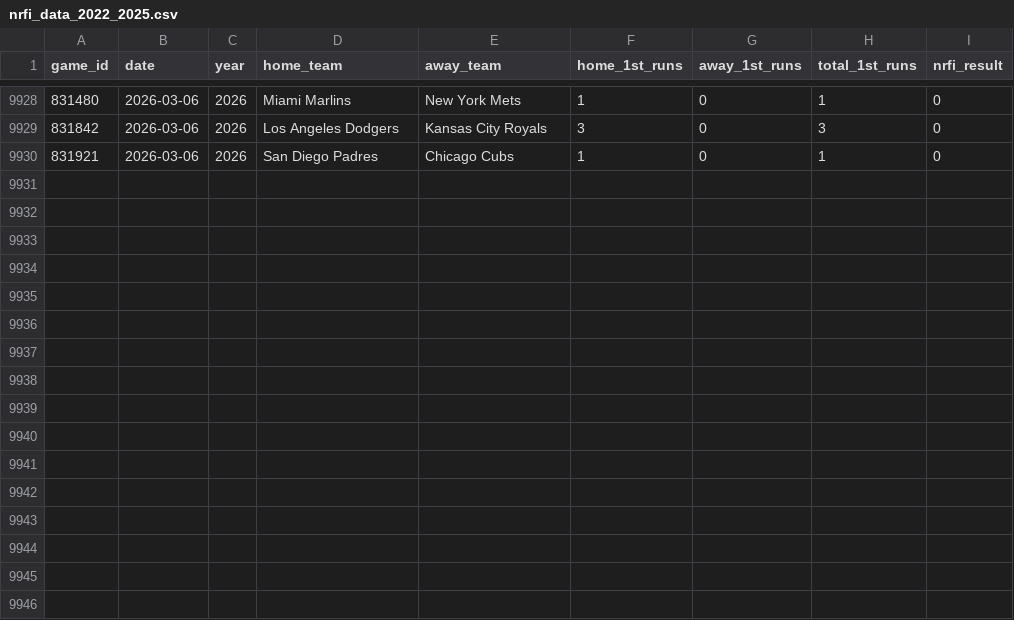
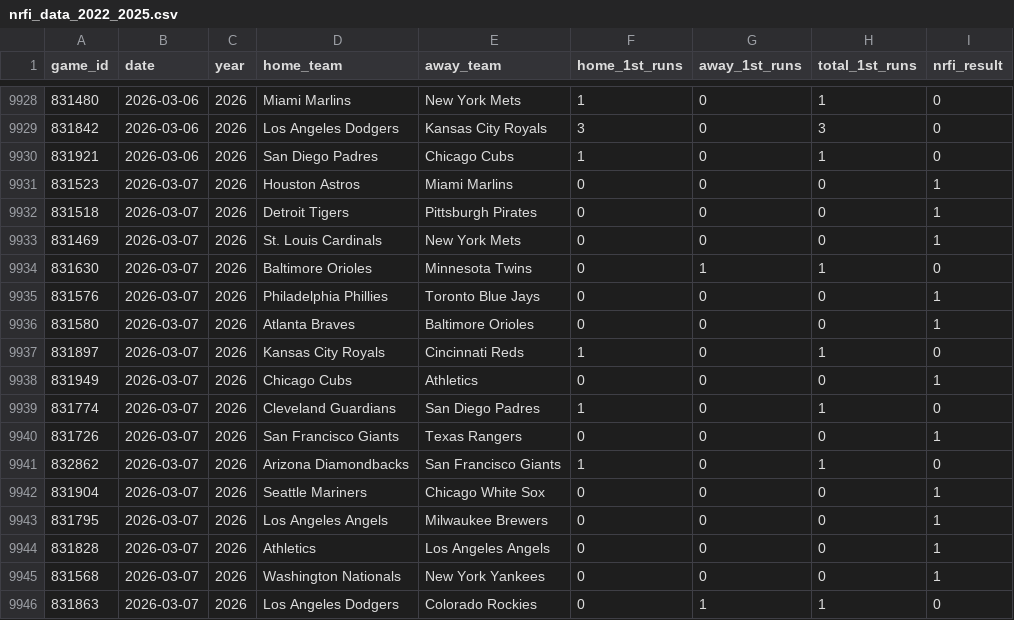
Before and after one commit to yasuuucchi/-moneyball_dojo, a CSV file: data/nrfi_data_2022_2025.csv, drawn as a sheet; only a part is shown, gaps mark what is left out; the diff names each change by its address in the sheet, - before the commit and + after, or states it on an @@ line.

Commit message:
auto: Update historical data [skip ci]

```diff
--- a/data/nrfi_data_2022_2025.csv
+++ b/data/nrfi_data_2022_2025.csv
+row 9931: 831523 | 2026-03-07 | 2026 | Houston Astros | Miami Marlins | 0 | 0 | 0 | 1
+row 9932: 831518 | 2026-03-07 | 2026 | Detroit Tigers | Pittsburgh Pirates | 0 | 0 | 0 | 1
+row 9933: 831469 | 2026-03-07 | 2026 | St. Louis Cardinals | New York Mets | 0 | 0 | 0 | 1
+row 9934: 831630 | 2026-03-07 | 2026 | Baltimore Orioles | Minnesota Twins | 0 | 1 | 1 | 0
+row 9935: 831576 | 2026-03-07 | 2026 | Philadelphia Phillies | Toronto Blue Jays | 0 | 0 | 0 | 1
+row 9936: 831580 | 2026-03-07 | 2026 | Atlanta Braves | Baltimore Orioles | 0 | 0 | 0 | 1
+row 9937: 831897 | 2026-03-07 | 2026 | Kansas City Royals | Cincinnati Reds | 1 | 0 | 1 | 0
+row 9938: 831949 | 2026-03-07 | 2026 | Chicago Cubs | Athletics | 0 | 0 | 0 | 1
+row 9939: 831774 | 2026-03-07 | 2026 | Cleveland Guardians | San Diego Padres | 1 | 0 | 1 | 0
+row 9940: 831726 | 2026-03-07 | 2026 | San Francisco Giants | Texas Rangers | 0 | 0 | 0 | 1
+row 9941: 832862 | 2026-03-07 | 2026 | Arizona Diamondbacks | San Francisco Giants | 1 | 0 | 1 | 0
+row 9942: 831904 | 2026-03-07 | 2026 | Seattle Mariners | Chicago White Sox | 0 | 0 | 0 | 1
+row 9943: 831795 | 2026-03-07 | 2026 | Los Angeles Angels | Milwaukee Brewers | 0 | 0 | 0 | 1
+row 9944: 831828 | 2026-03-07 | 2026 | Athletics | Los Angeles Angels | 0 | 0 | 0 | 1
+row 9945: 831568 | 2026-03-07 | 2026 | Washington Nationals | New York Yankees | 0 | 0 | 0 | 1
+row 9946: 831863 | 2026-03-07 | 2026 | Los Angeles Dodgers | Colorado Rockies | 0 | 1 | 1 | 0
```
Also changed, not shown: 1 other file.
